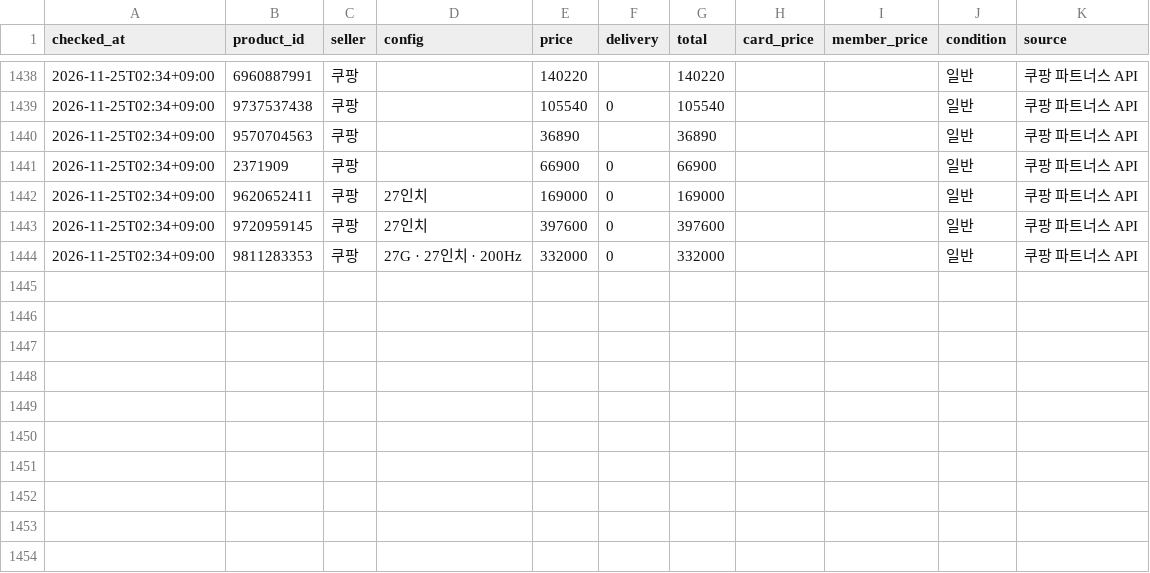
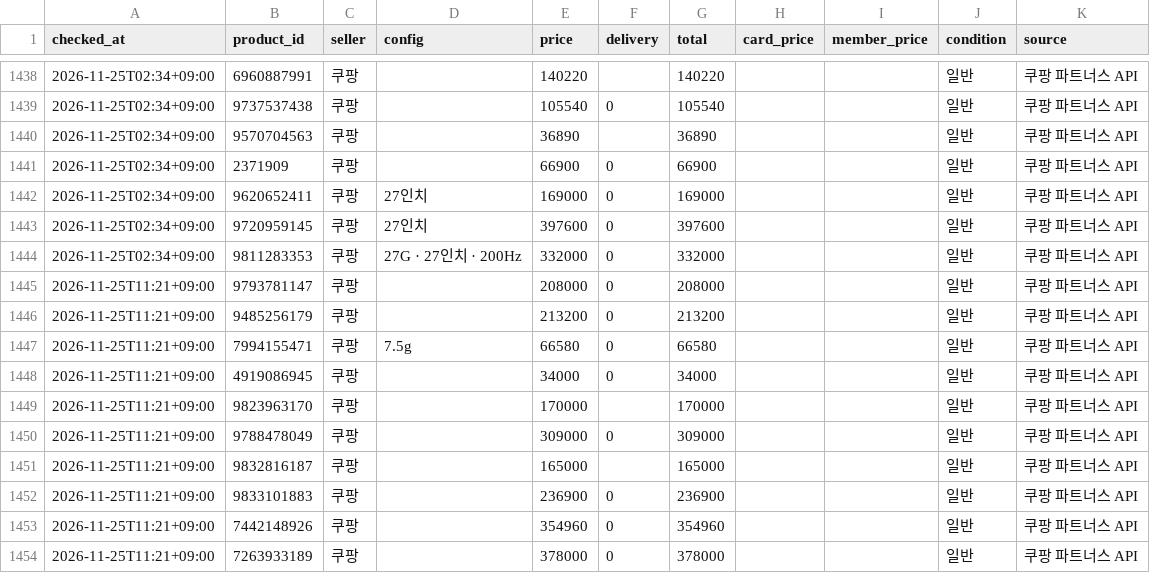
Before and after one commit to jslee1986/savercheck, a CSV file: data/observations.csv, drawn as a sheet; only a part is shown, gaps mark what is left out.

```diff
--- a/data/observations.csv
+++ b/data/observations.csv
@@ -1444 +1444,11 @@ checked_at,product_id,seller,config,price,delivery,total,card_price,member_price
 2026-11-25T02:34+09:00,9811283353,쿠팡,27G · 27인치 · 200Hz,332000,0,332000,,,일반,쿠팡 파트너스 API
+2026-11-25T11:21+09:00,9793781147,쿠팡,,208000,0,208000,,,일반,쿠팡 파트너스 API
+2026-11-25T11:21+09:00,9485256179,쿠팡,,213200,0,213200,,,일반,쿠팡 파트너스 API
+2026-11-25T11:21+09:00,7994155471,쿠팡,7.5g,66580,0,66580,,,일반,쿠팡 파트너스 API
+2026-11-25T11:21+09:00,4919086945,쿠팡,,34000,0,34000,,,일반,쿠팡 파트너스 API
+2026-11-25T11:21+09:00,9823963170,쿠팡,,170000,,170000,,,일반,쿠팡 파트너스 API
+2026-11-25T11:21+09:00,9788478049,쿠팡,,309000,0,309000,,,일반,쿠팡 파트너스 API
+2026-11-25T11:21+09:00,9832816187,쿠팡,,165000,,165000,,,일반,쿠팡 파트너스 API
+2026-11-25T11:21+09:00,9833101883,쿠팡,,236900,0,236900,,,일반,쿠팡 파트너스 API
+2026-11-25T11:21+09:00,7442148926,쿠팡,,354960,0,354960,,,일반,쿠팡 파트너스 API
+2026-11-25T11:21+09:00,7263933189,쿠팡,,378000,0,378000,,,일반,쿠팡 파트너스 API
```
Also changed, not shown: 3 other files.
